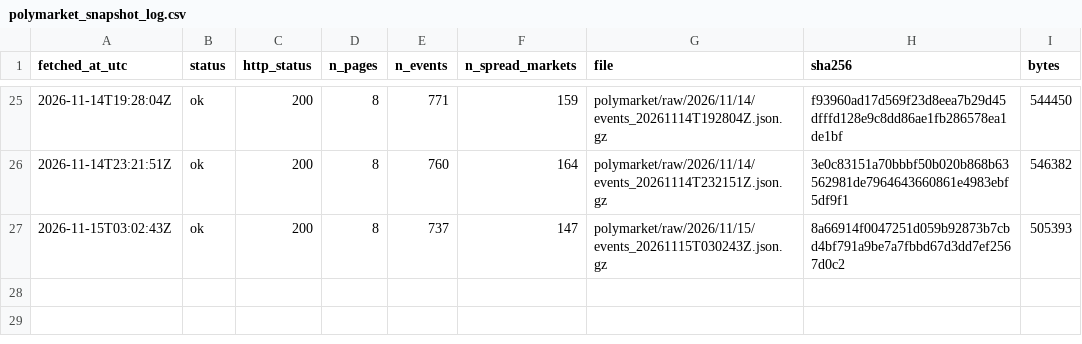
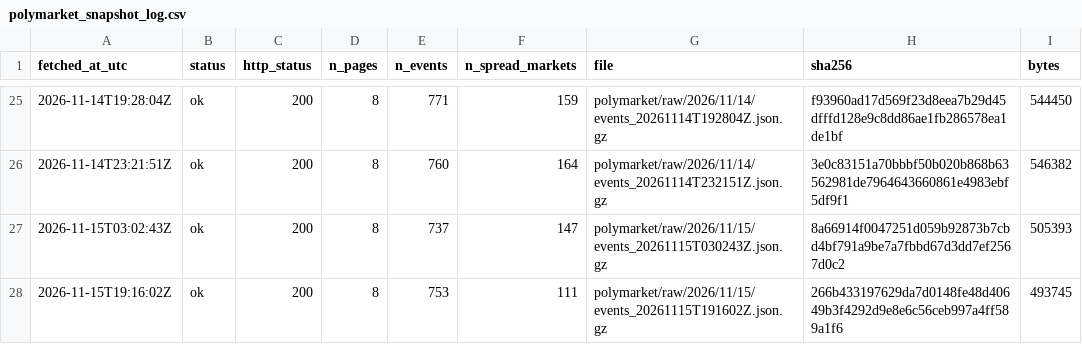
Before and after one commit to ohektner/shac-sb-index, a CSV file: data/status/polymarket_snapshot_log.csv, drawn as a sheet; only a part is shown, gaps mark what is left out.

```diff
--- a/data/status/polymarket_snapshot_log.csv
+++ b/data/status/polymarket_snapshot_log.csv
@@ -27 +27,2 @@ fetched_at_utc,status,http_status,n_pages,n_events,n_spread_markets,file,sha256,
 2026-11-15T03:02:43Z,ok,200,8,737,147,polymarket/raw/2026/11/15/events_20261115T030243Z.json.gz,8a66914f0047251d059b92873b7cbd4bf791a9be7a7fbbd67d3dd7ef2567d0c2,505393
+2026-11-15T19:16:02Z,ok,200,8,753,111,polymarket/raw/2026/11/15/events_20261115T191602Z.json.gz,266b433197629da7d0148fe48d40649b3f4292d9e8e6c56ceb997a4ff589a1f6,493745
```
